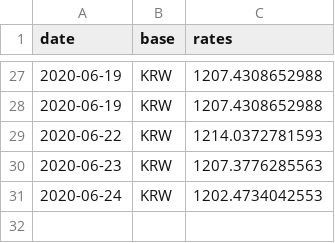
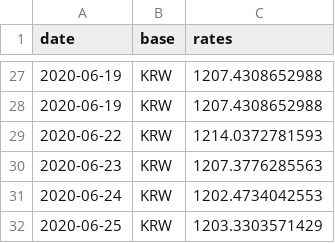
Before and after one commit to filiptronicek/euro-currency, a CSV file: data/KRW/rate.csv, drawn as a sheet; only a part is shown, gaps mark what is left out.

```diff
--- a/data/KRW/rate.csv
+++ b/data/KRW/rate.csv
@@ -31 +31,2 @@ date, base, rates
 2020-06-24,KRW,1202.4734042553
+2020-06-25,KRW,1203.3303571429
```
Also changed, not shown: data/HUF/rate.csv, data/INR/rate.csv, 30 other files.
